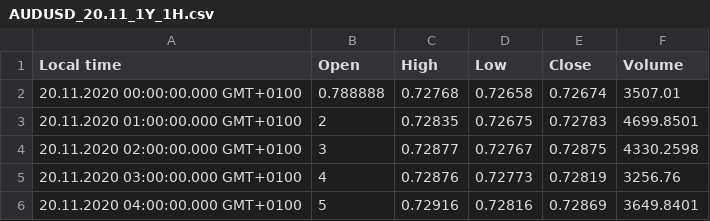
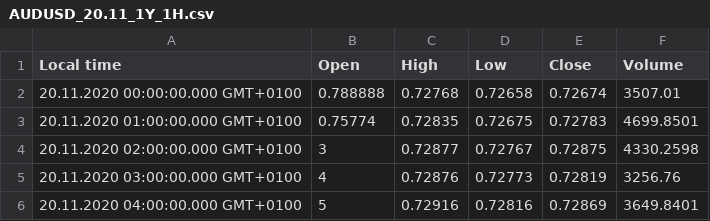
Before and after one commit to DanielSchussmann/Seminar, a CSV file: AUDUSD_20.11_1Y_1H.csv, drawn as a sheet; only a part is shown.

Commit message:
Financial data

```diff
--- a/AUDUSD_20.11_1Y_1H.csv
+++ b/AUDUSD_20.11_1Y_1H.csv
@@ -2,3 +2,3 @@ Local time,Open,High,Low,Close,Volume
 20.11.2020 00:00:00.000 GMT+0100,0.788888,0.72768,0.72658,0.72674,3507.01
-20.11.2020 01:00:00.000 GMT+0100,2,0.72835,0.72675,0.72783,4699.8501
+20.11.2020 01:00:00.000 GMT+0100,0.75774,0.72835,0.72675,0.72783,4699.8501
 20.11.2020 02:00:00.000 GMT+0100,3,0.72877,0.72767,0.72875,4330.2598
```
